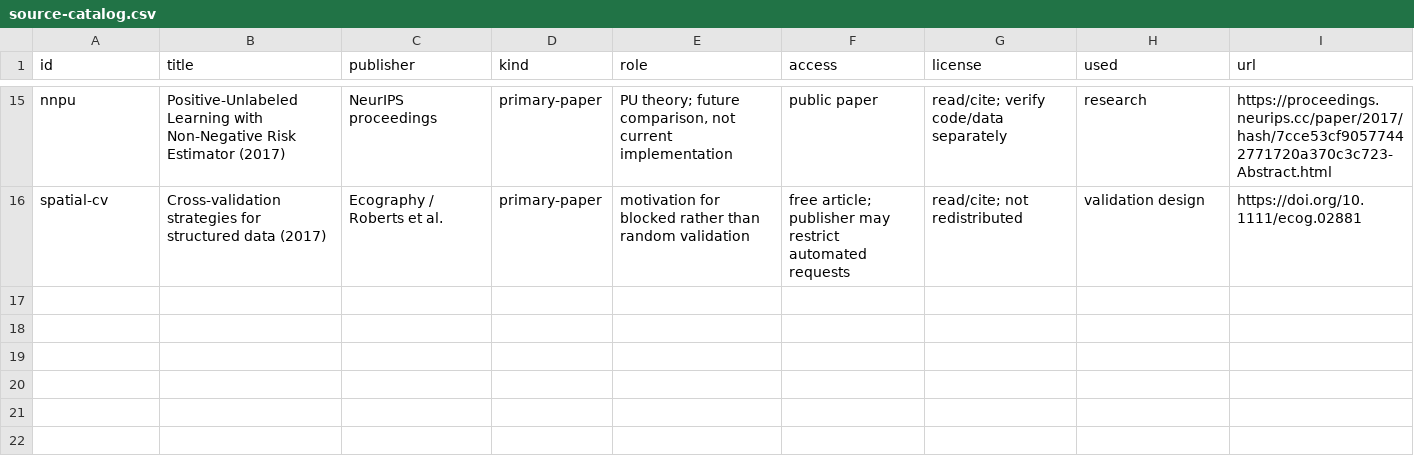
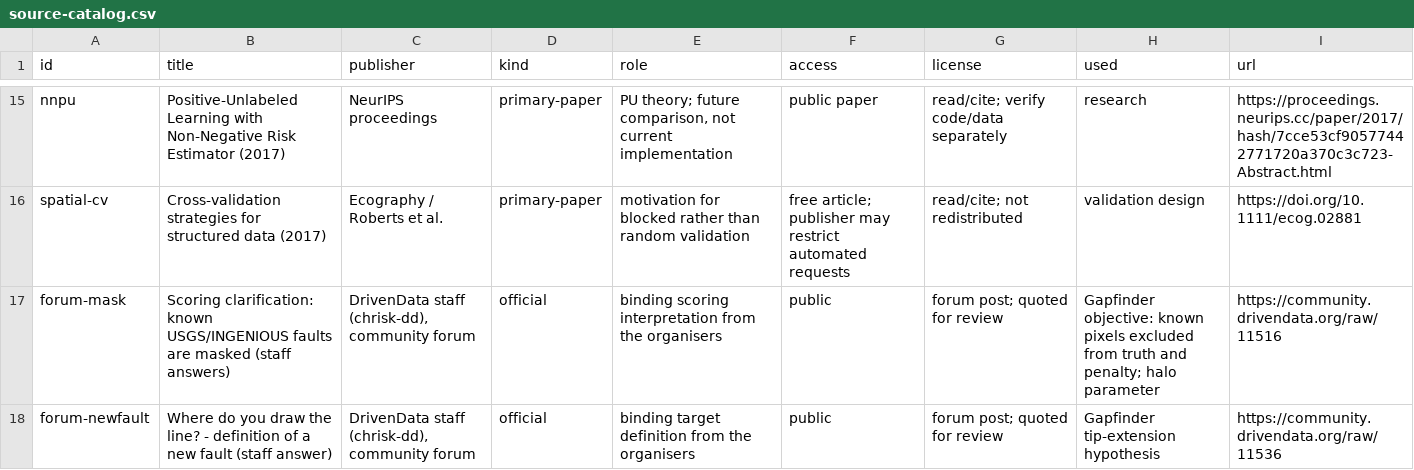
Before and after one commit to buffedlizard55-lab/GEMSDOE3, a CSV file: docs/data/source-catalog.csv, drawn as a sheet; only a part is shown, gaps mark what is left out; the diff covers the shown part only; the diff names each change by its address in the sheet, - before the commit and + after, or states it on an @@ line.

Commit message:
Gapfinder v2: label-gap discovery portfolio (fusion / ML-only / SGMC-gap)
- New experiment trained on an independent USGS SGMC fault target; never emits on
  organiser-masked supplied labels (staff clarifications, forum 11516/11536/11527).
- v1 frozen design + disclosed v2 amendment adding held-out supplied-fault proxy;
  four v2 attempts logged with errata (proxy leak, source guard, tie-break audit).
- Three format-validated, strictly binary GeoTIFFs + ZIPs with unique names/Notes,
  shown first on home and executive summary; Riftline kept as previous candidate.
- Fixed app.js identity overwrite; portfolio browser tests; live verifier checks
  every portfolio byte; research register extended with official quotes.
- 110 Python + 13 Chromium tests pass. No competition score claimed.

Co-authored-by: arena-agent <297053741+arena-agent@users.noreply.github.com>

```diff
--- a/docs/data/source-catalog.csv
+++ b/docs/data/source-catalog.csv
+row 17: forum-mask | Scoring clarification: known USGS/INGENIOUS faults are masked (staff answers) | DrivenData staff (chrisk-dd), community forum | official | binding scoring interpretation from the organisers | public | forum post; quoted for review | Gapfinder objective: known pixels excluded from truth and penalty; halo parameter | https://community.drivendata.org/raw/11516
+row 18: forum-newfault | Where do you draw the line? - definition of a new fault (staff answer) | DrivenData staff (chrisk-dd), community forum | official | binding target definition from the organisers | public | forum post; quoted for review | Gapfinder tip-extension hypothesis | https://community.drivendata.org/raw/11536
```
Also changed, not shown: 2 added rows and 2 edited cells elsewhere in this file, 53 other files.
